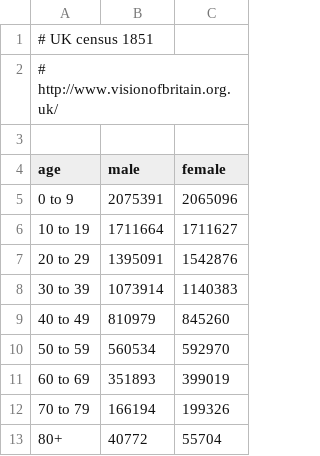
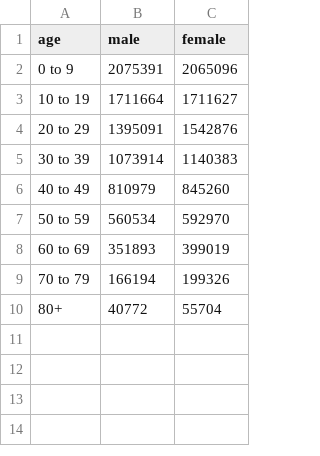
Before and after one commit to gviloria/london_cholera, a CSV file: UKcensus1851.csv, drawn as a sheet.

Commit message:
Update UKcensus1851.csv

```diff
--- a/UKcensus1851.csv
+++ b/UKcensus1851.csv
@@ -1,4 +1 @@
-# UK census 1851
-# http://www.visionofbritain.org.uk/
-
 age,male,female
```
